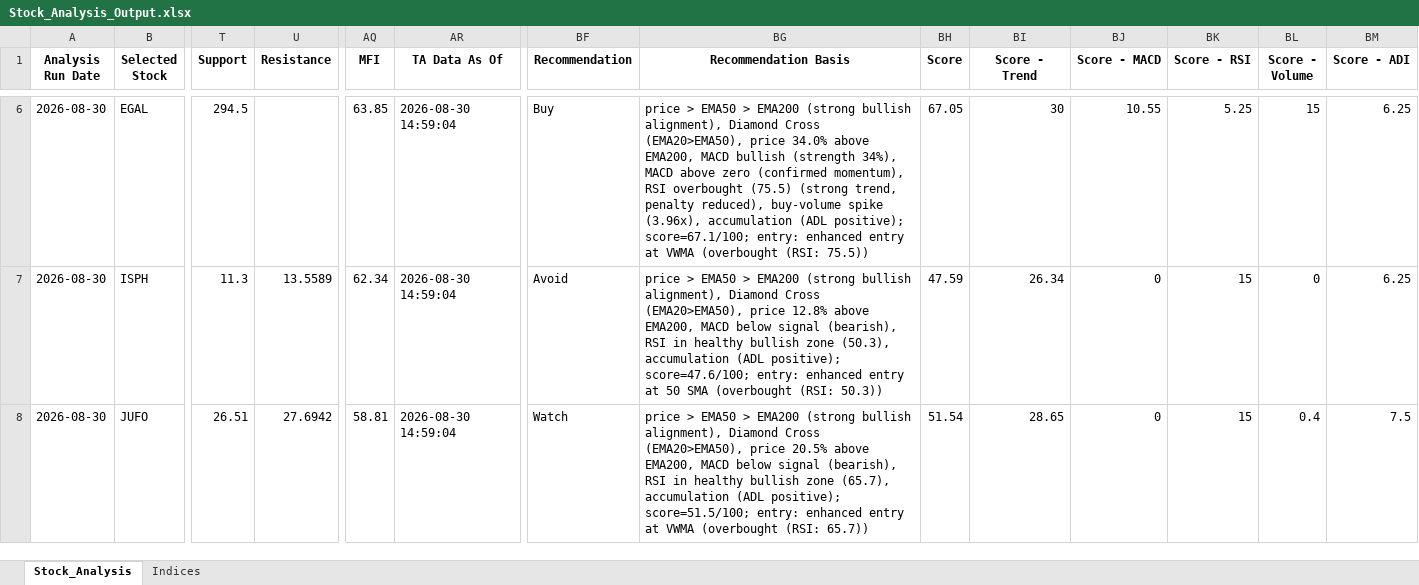
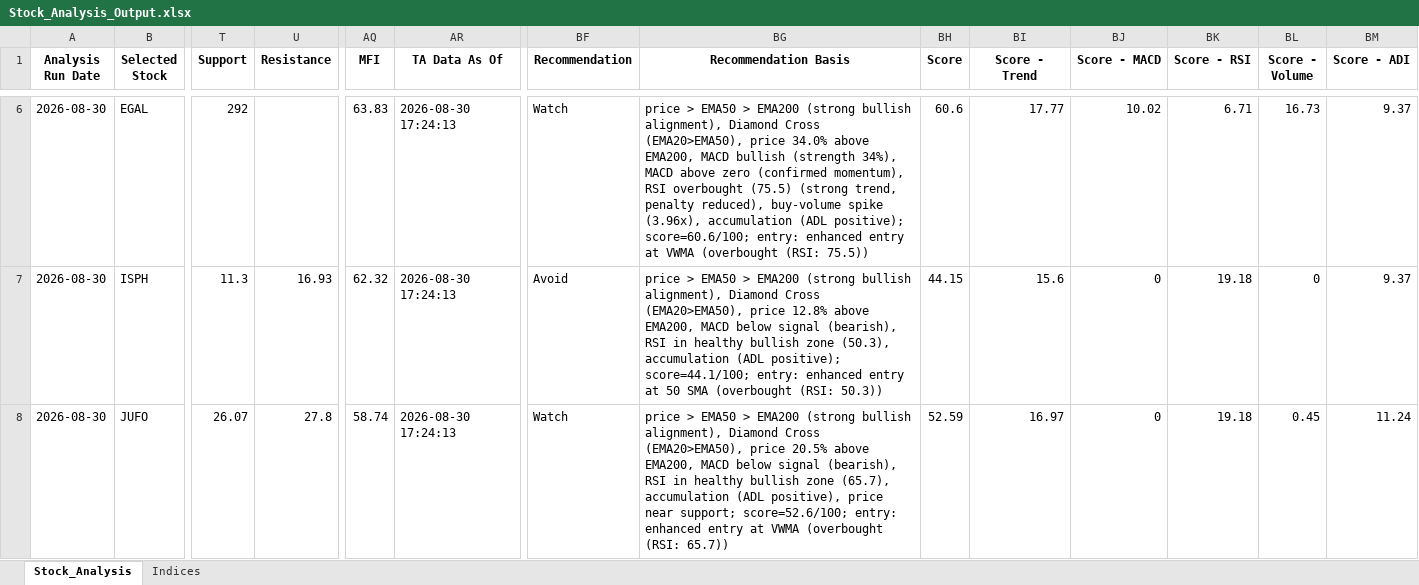
Before and after one commit to ARa2of/egx-stock-analysis, an Excel workbook: Stock_Analysis_Output.xlsx, sheet Stock_Analysis, drawn as a sheet; only a part is shown, gaps mark what is left out; values as stored, in another font and other column widths than the file's, no borders; the diff covers the shown part only; the diff names each change by its address in the sheet, - before the commit and + after, or states it on an @@ line.

```diff
--- a/Stock_Analysis_Output.xlsx (sheet Stock_Analysis)
+++ b/Stock_Analysis_Output.xlsx (sheet Stock_Analysis)
-T6 (Support): 294.5
+T6 (Support): 292
-AQ6 (MFI): 63.85
+AQ6 (MFI): 63.83
-AR6:AR8 (TA Data As Of): 2026-08-30 14:59:04
+AR6:AR8 (TA Data As Of): 2026-08-30 17:24:13
-BF6 (Recommendation): Buy
+BF6 (Recommendation): Watch
-BG6 (Recommendation Basis): …(ADL positive); score=67.1/100; entry: enhanced…
+BG6 (Recommendation Basis): …(ADL positive); score=60.6/100; entry: enhanced…
-BH6 (Score): 67.05
+BH6 (Score): 60.6
-BI6 (Score - Trend): 30
+BI6 (Score - Trend): 17.77
-BJ6 (Score - MACD): 10.55
+BJ6 (Score - MACD): 10.02
-BK6 (Score - RSI): 5.25
+BK6 (Score - RSI): 6.71
-BL6 (Score - Volume): 15
+BL6 (Score - Volume): 16.73
-BM6:BM7 (Score - ADI): 6.25
+BM6:BM7 (Score - ADI): 9.37
-U7 (Resistance): 13.5589
+U7 (Resistance): 16.93
-AQ7 (MFI): 62.34
+AQ7 (MFI): 62.32
-BG7 (Recommendation Basis): …(ADL positive); score=47.6/100; entry: enhanced…
+BG7 (Recommendation Basis): …(ADL positive); score=44.1/100; entry: enhanced…
-BH7 (Score): 47.59
+BH7 (Score): 44.15
-BI7 (Score - Trend): 26.34
+BI7 (Score - Trend): 15.6
-BK7:BK8 (Score - RSI): 15
+BK7:BK8 (Score - RSI): 19.18
-T8 (Support): 26.51
+T8 (Support): 26.07
-U8 (Resistance): 27.6942
+U8 (Resistance): 27.8
-AQ8 (MFI): 58.81
+AQ8 (MFI): 58.74
-BG8 (Recommendation Basis): …accumulation (ADL positive); score=51.5/100; entry: enhanced…
+BG8 (Recommendation Basis): …accumulation (ADL positive), price near support; score=52.6/100; entry: enhanced…
-BH8 (Score): 51.54
+BH8 (Score): 52.59
-BI8 (Score - Trend): 28.65
+BI8 (Score - Trend): 16.97
-BL8 (Score - Volume): 0.4
+BL8 (Score - Volume): 0.45
-BM8 (Score - ADI): 7.5
+BM8 (Score - ADI): 11.24
```
Also changed, not shown: 555 edited cells elsewhere in this sheet, sheet Indices, 1 other file.
